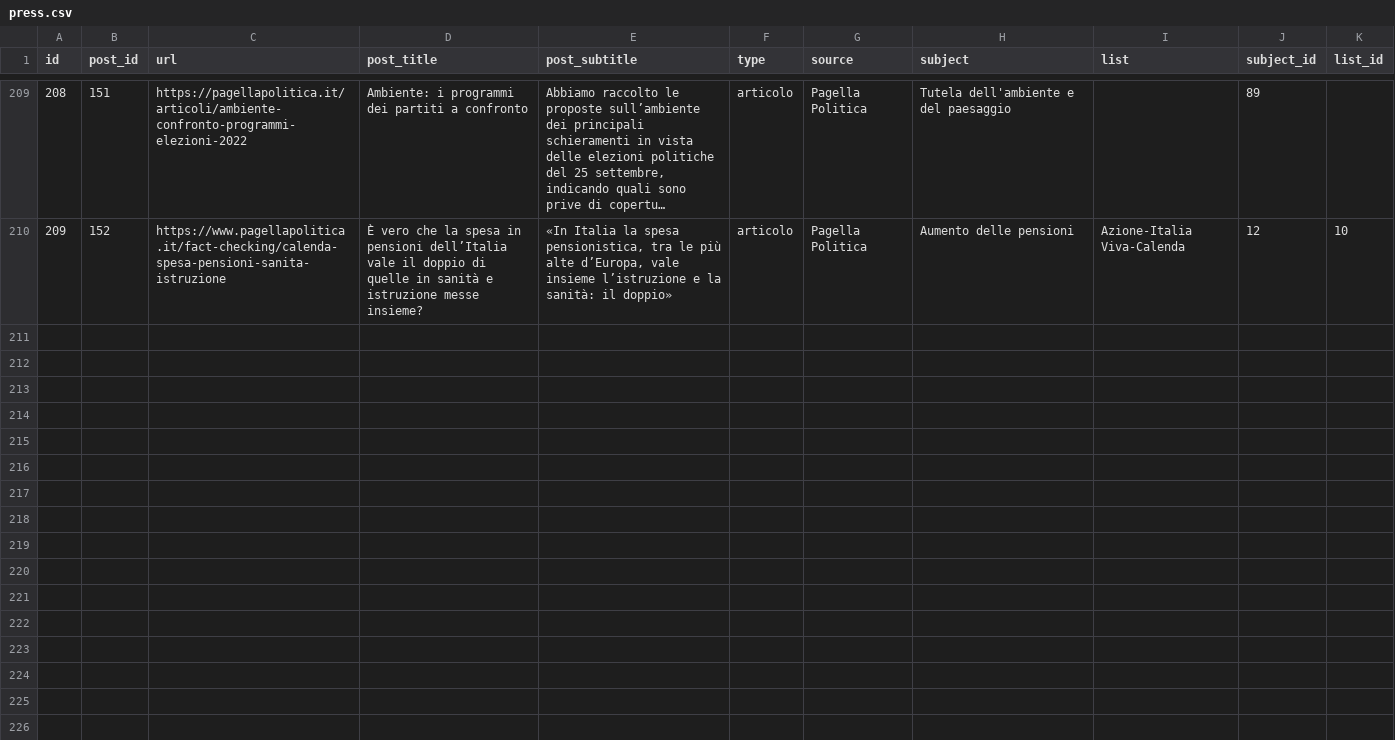
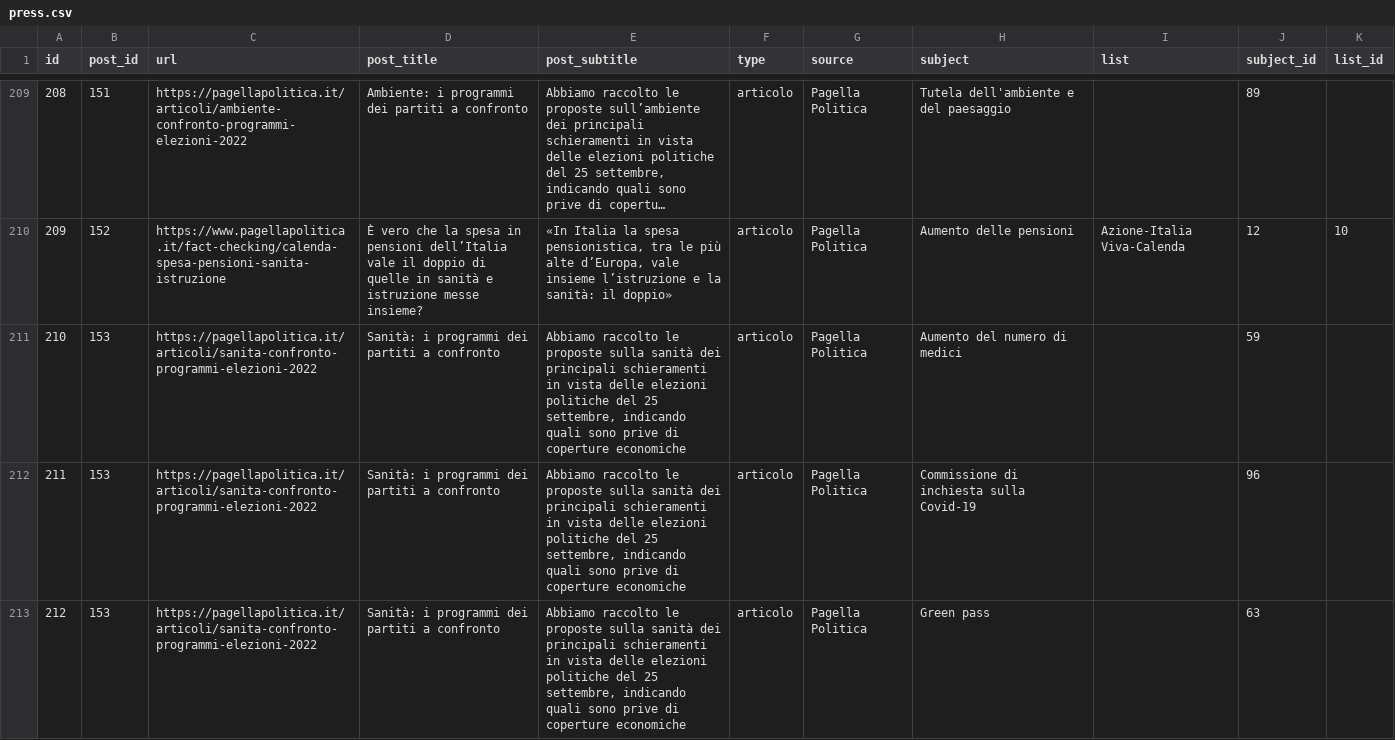
Before and after one commit to indecis-it/data, a CSV file: data/press.csv, drawn as a sheet; only a part is shown, gaps mark what is left out; long unchanged cells end in …; the diff covers the shown part only; the diff names each change by its address in the sheet, - before the commit and + after, or states it on an @@ line.

```diff
--- a/data/press.csv
+++ b/data/press.csv
+row 211: 210 | 153 | https://pagellapolitica.it/articoli/sanita-confronto-programmi-elezioni-2022 | Sanità: i programmi dei partiti a confronto | Abbiamo raccolto le proposte sulla sanità dei principali schieramenti in vista delle elezioni politiche del 25 settembre, indicando quali sono prive di coperture economiche | articolo | Pagella Politica | Aumento del numero di medici |  | 59
+row 212: 211 | 153 | https://pagellapolitica.it/articoli/sanita-confronto-programmi-elezioni-2022 | Sanità: i programmi dei partiti a confronto | Abbiamo raccolto le proposte sulla sanità dei principali schieramenti in vista delle elezioni politiche del 25 settembre, indicando quali sono prive di coperture economiche | articolo | Pagella Politica | Commissione di inchiesta sulla Covid-19 |  | 96
+row 213: 212 | 153 | https://pagellapolitica.it/articoli/sanita-confronto-programmi-elezioni-2022 | Sanità: i programmi dei partiti a confronto | Abbiamo raccolto le proposte sulla sanità dei principali schieramenti in vista delle elezioni politiche del 25 settembre, indicando quali sono prive di coperture economiche | articolo | Pagella Politica | Green pass |  | 63
```
Also changed, not shown: 6 added rows elsewhere in this file, 1 other file.
